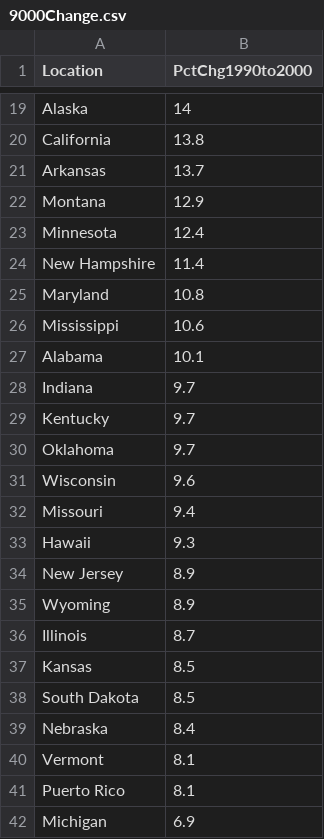
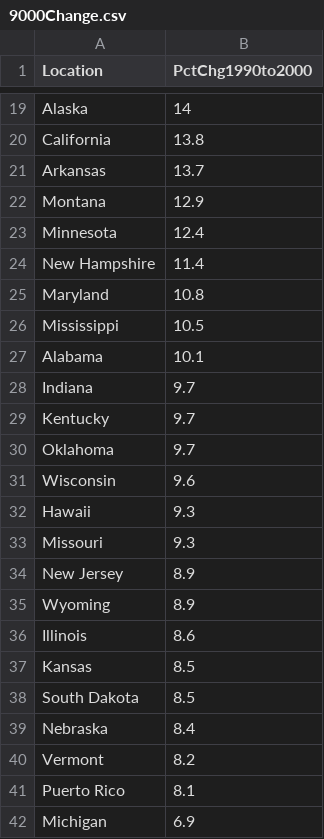
Before and after one commit to matthew-martinez/matthew-martinez.github.io, a CSV file: resources/data/9000Change.csv, drawn as a sheet; only a part is shown, gaps mark what is left out.

Commit message:
Add files via upload

```diff
--- a/resources/data/9000Change.csv
+++ b/resources/data/9000Change.csv
@@ -25,3 +25,3 @@ New Hampshire,11.4
 Maryland,10.8
-Mississippi,10.6
+Mississippi,10.5
 Alabama,10.1
@@ -31,7 +31,7 @@ Oklahoma,9.7
 Wisconsin,9.6
-Missouri,9.4
 Hawaii,9.3
+Missouri,9.3
 New Jersey,8.9
 Wyoming,8.9
-Illinois,8.7
+Illinois,8.6
 Kansas,8.5
@@ -39,3 +39,3 @@ South Dakota,8.5
 Nebraska,8.4
-Vermont,8.1
+Vermont,8.2
 Puerto Rico,8.1
```
